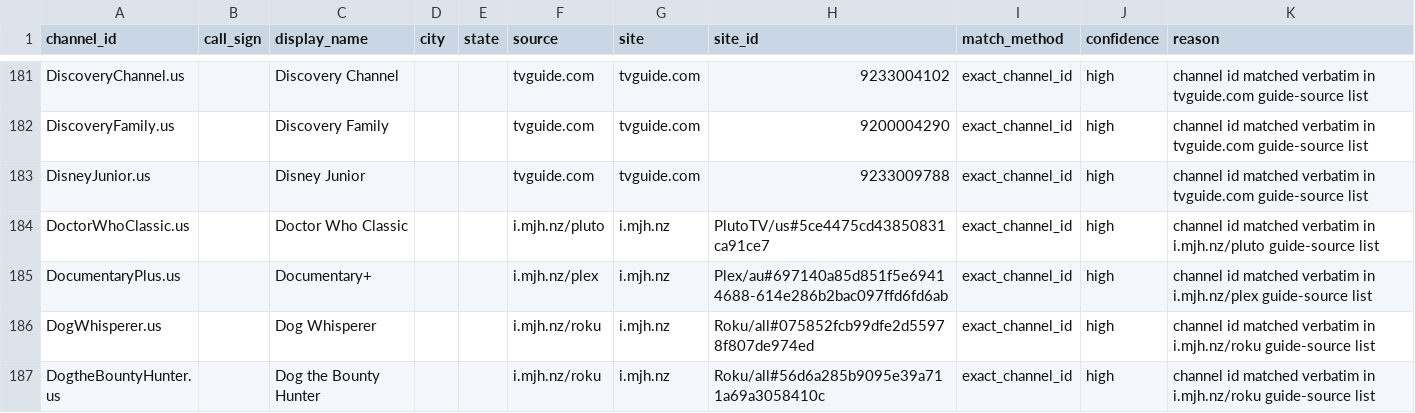
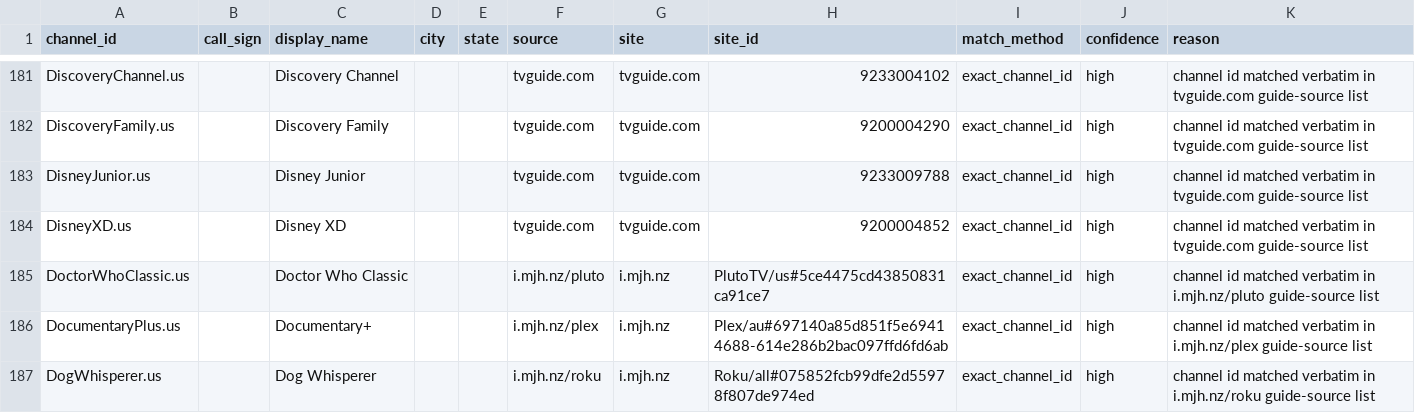
Before and after one commit to 7000premiumchannels/android-tv-guru-playlists, a CSV file: reports/epg-matches.csv, drawn as a sheet; only a part is shown, gaps mark what is left out; the shorter side is filled out with more unchanged rows.

```diff
--- a/reports/epg-matches.csv
+++ b/reports/epg-matches.csv
@@ -183,2 +183,3 @@ DiscoveryFamily.us,,Discovery Family,,,tvguide.com,tvguide.com,9200004290,exact_
 DisneyJunior.us,,Disney Junior,,,tvguide.com,tvguide.com,9233009788,exact_channel_id,high,channel id matched verbatim in tvguide.com guide-source list
+DisneyXD.us,,Disney XD,,,tvguide.com,tvguide.com,9200004852,exact_channel_id,high,channel id matched verbatim in tvguide.com guide-source list
 DoctorWhoClassic.us,,Doctor Who Classic,,,i.mjh.nz/pluto,i.mjh.nz,PlutoTV/us#5ce4475cd43850831ca91ce7,exact_channel_id,high,channel id matched verbatim in i.mjh.nz/pluto guide-source list
```
Also changed, not shown: reports/epg-unmatched.csv, 5 other files.
